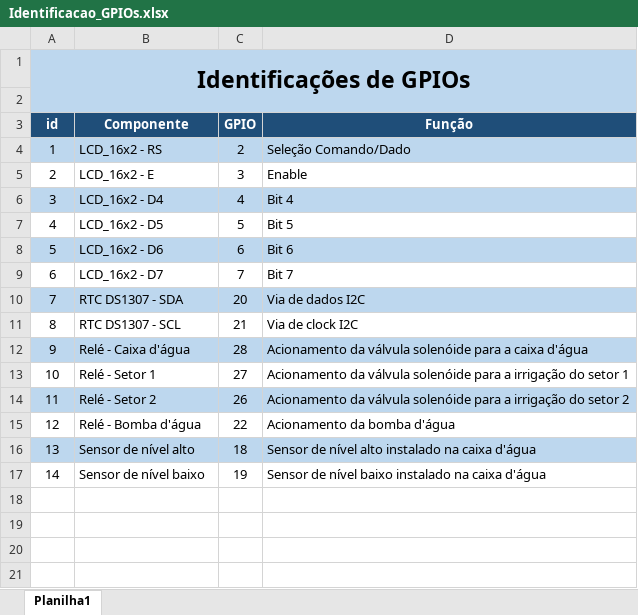
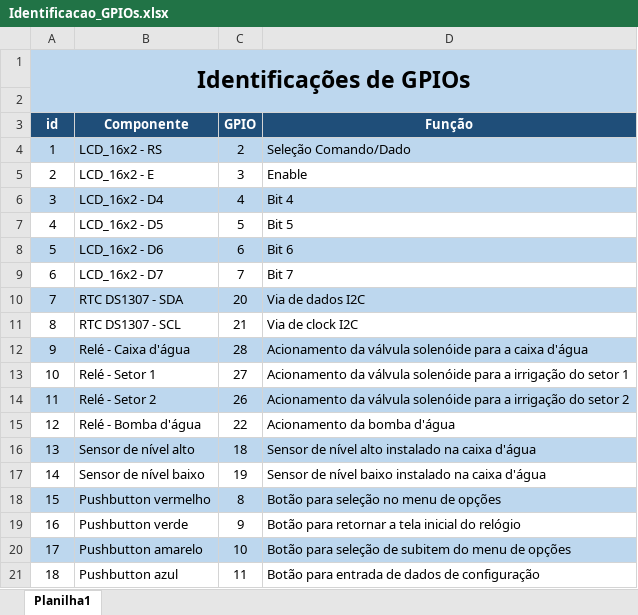
Before and after one commit to EngAdriano/Embarcatech, an Excel workbook: Aquabox_pico/Hardware/Identificacao_GPIOs.xlsx, sheet Planilha1, drawn as a sheet; values as stored, in another font and other column widths than the file's, no borders; the diff names each change by its address in the sheet, - before the commit and + after, or states it on an @@ line.

Commit message:
Criação dos botões do menu

```diff
--- a/Aquabox_pico/Hardware/Identificacao_GPIOs.xlsx (sheet Planilha1)
+++ b/Aquabox_pico/Hardware/Identificacao_GPIOs.xlsx (sheet Planilha1)
+row 18: 15 | Pushbutton vermelho | 8 | Botão para seleção no menu de opções
+row 19: 16 | Pushbutton verde | 9 | Botão para retornar a tela inicial do relógio
+row 20: 17 | Pushbutton amarelo | 10 | Botão para seleção de subitem do menu de opções
+row 21: 18 | Pushbutton azul | 11 | Botão para entrada de dados de configuração
```
Also changed, not shown: 4 other files.
